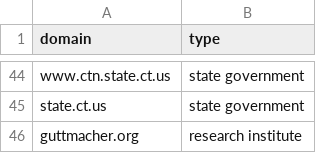
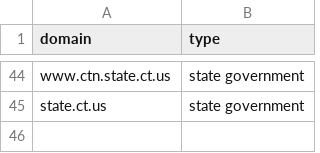
Before and after one commit to yang3kc/list_of_news_domains, a CSV file: data/raw_data/domain_to_exclude.csv, drawn as a sheet; only a part is shown, gaps mark what is left out.

Commit message:
Document retention of think tanks and restore guttmacher.org
Add a README section explaining that think tanks, policy organizations,
and advocacy groups are intentionally kept because they publish content
that functions as news, especially in political contexts. Restore
guttmacher.org, which fits this category as a research/policy institute.

```diff
--- a/data/raw_data/domain_to_exclude.csv
+++ b/data/raw_data/domain_to_exclude.csv
@@ -45,2 +45 @@ www.ctn.state.ct.us,state government
 state.ct.us,state government
-guttmacher.org,research institute
```
Also changed, not shown: 1 other file.
